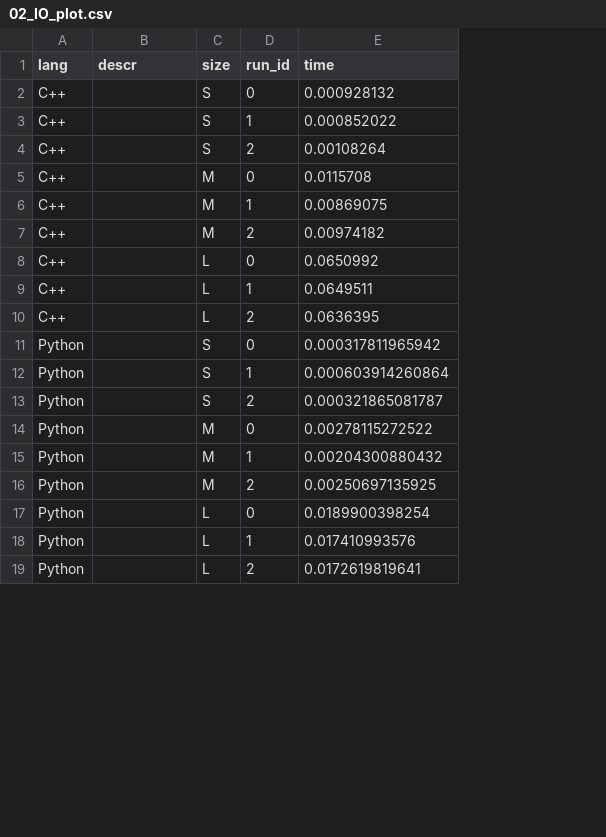
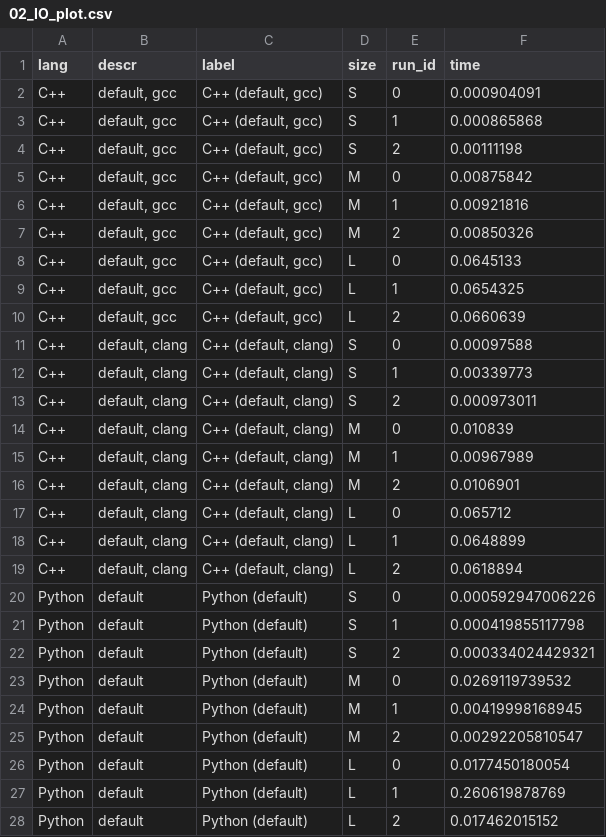
Before and after one commit to bluenote10/SimpleLanguageBenchmarks, a CSV file: html/01_wordcount/02_IO_plot.csv, drawn as a sheet; only a part is shown; addresses are those after the commit; the diff covers the shown part only; the diff names each change by its address in the sheet, - before the commit and + after, or states it on an @@ line.

```diff
--- a/html/01_wordcount/02_IO_plot.csv
+++ b/html/01_wordcount/02_IO_plot.csv
+column C (label), rows 2-10: all C++ (default, gcc); rows 20-28: all Python (default)
-B2:B10 (descr): (empty)
+B2:B10 (descr): default, gcc
-F2 (time): 0.000928132
+F2 (time): 0.000904091
-F3 (time): 0.000852022
+F3 (time): 0.000865868
-F4 (time): 0.00108264
+F4 (time): 0.00111198
-F5 (time): 0.0115708
+F5 (time): 0.00875842
-F6 (time): 0.00869075
+F6 (time): 0.00921816
-F7 (time): 0.00974182
+F7 (time): 0.00850326
-F8 (time): 0.0650992
+F8 (time): 0.0645133
-F9 (time): 0.0649511
+F9 (time): 0.0654325
-F10 (time): 0.0636395
+F10 (time): 0.0660639
+row 11: C++ | default, clang | C++ (default, clang) | S | 0 | 0.00097588
+row 12: C++ | default, clang | C++ (default, clang) | S | 1 | 0.00339773
+row 13: C++ | default, clang | C++ (default, clang) | S | 2 | 0.000973011
+row 14: C++ | default, clang | C++ (default, clang) | M | 0 | 0.010839
+row 15: C++ | default, clang | C++ (default, clang) | M | 1 | 0.00967989
+row 16: C++ | default, clang | C++ (default, clang) | M | 2 | 0.0106901
+row 17: C++ | default, clang | C++ (default, clang) | L | 0 | 0.065712
+row 18: C++ | default, clang | C++ (default, clang) | L | 1 | 0.0648899
+row 19: C++ | default, clang | C++ (default, clang) | L | 2 | 0.0618894
-B20:B28 (descr): (empty)
+B20:B28 (descr): default
-F20 (time): 0.000317811965942
+F20 (time): 0.000592947006226
-F21 (time): 0.000603914260864
+F21 (time): 0.000419855117798
-F22 (time): 0.000321865081787
+F22 (time): 0.000334024429321
-F23 (time): 0.00278115272522
+F23 (time): 0.0269119739532
-F24 (time): 0.00204300880432
+F24 (time): 0.00419998168945
-F25 (time): 0.00250697135925
+F25 (time): 0.00292205810547
-F26 (time): 0.0189900398254
+F26 (time): 0.0177450180054
-F27 (time): 0.017410993576
+F27 (time): 0.260619878769
-F28 (time): 0.0172619819641
+F28 (time): 0.017462015152
```
Also changed, not shown: 18 edited cells elsewhere in this file, html/01_wordcount/01_Total_plot.csv, html/01_wordcount/03_Split_plot.csv, 19 other files.
